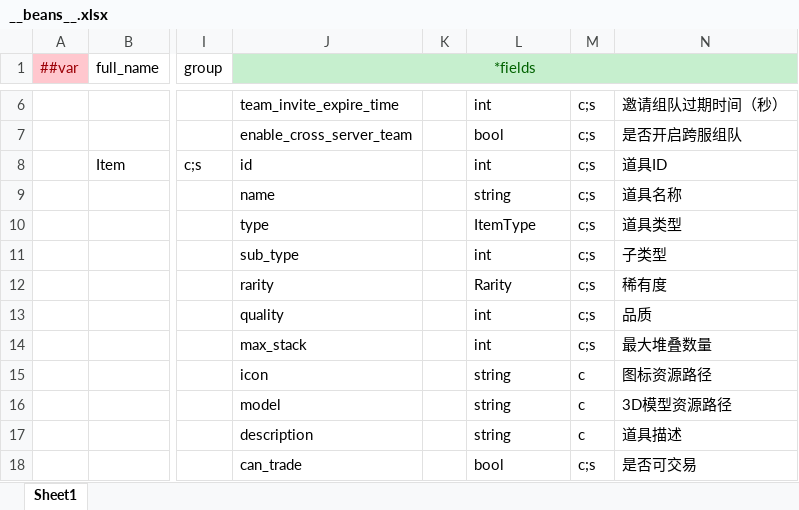
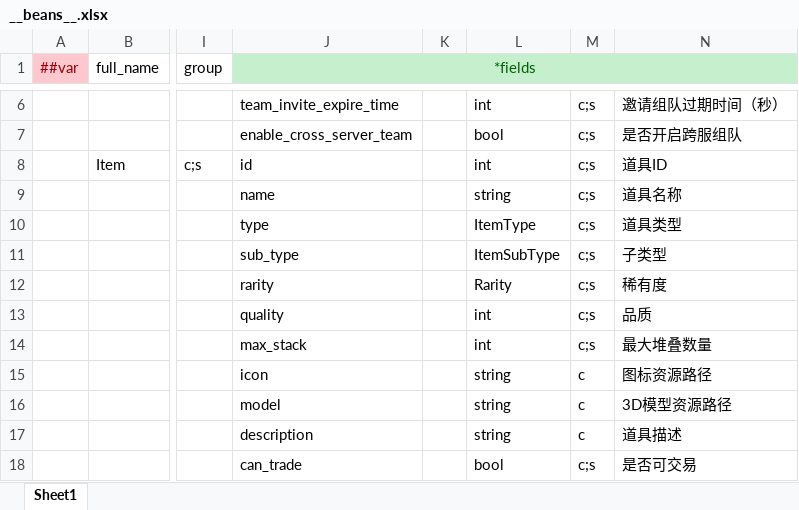
Before and after one commit to lk2023060901/xDooria-config, an Excel workbook: datas/__beans__.xlsx, sheet Sheet1, drawn as a sheet; only a part is shown, gaps mark what is left out; values as stored, in another font and other column widths than the file's, no borders; the diff names each change by its address in the sheet, - before the commit and + after, or states it on an @@ line.

```diff
--- a/datas/__beans__.xlsx (sheet Sheet1)
+++ b/datas/__beans__.xlsx (sheet Sheet1)
-L11: int
+L11: ItemSubType
```
Also changed, not shown: datas/Item.xlsx, datas/__enums__.xlsx, 1 other file.
